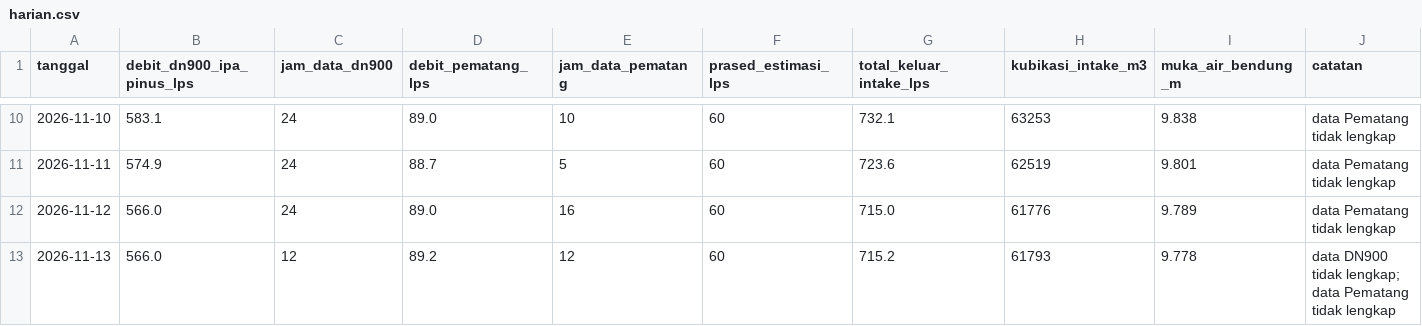
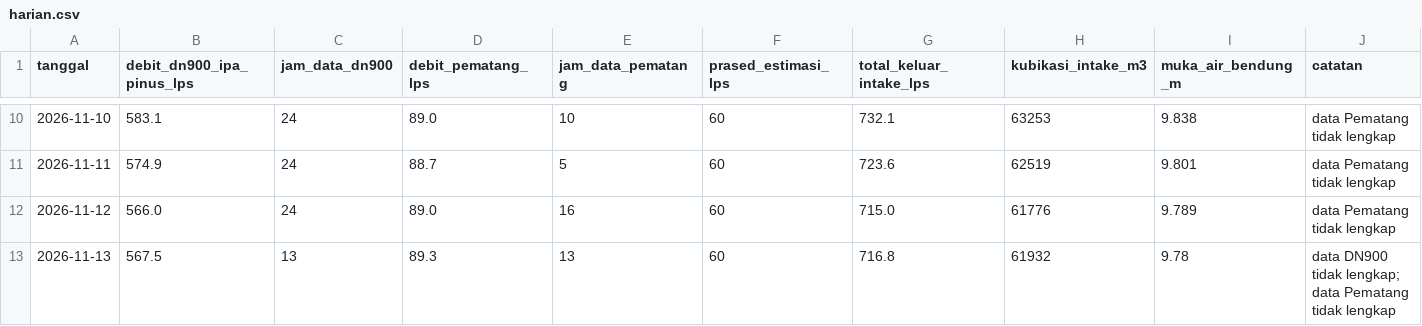
Before and after one commit to BPAMBanjarbakula/SkematikSPAM, a CSV file: harian.csv, drawn as a sheet; only a part is shown, gaps mark what is left out.

Commit message:
Data flowmeter 2026-11-13T04:26:26Z

```diff
--- a/harian.csv
+++ b/harian.csv
@@ -12,2 +12,2 @@ tanggal,debit_dn900_ipa_pinus_lps,jam_data_dn900,debit_pematang_lps,jam_data_pem
 2026-11-12,566.0,24,89.0,16,60,715.0,61776,9.789,data Pematang tidak lengkap
-2026-11-13,566.0,12,89.2,12,60,715.2,61793,9.778,data DN900 tidak lengkap; data Pematang tidak lengkap
+2026-11-13,567.5,13,89.3,13,60,716.8,61932,9.78,data DN900 tidak lengkap; data Pematang tidak lengkap
```
Also changed, not shown: 1 other file.
